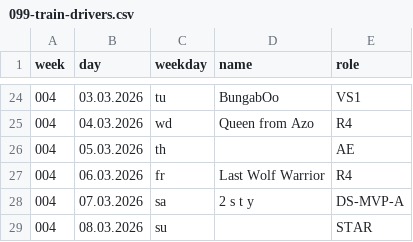
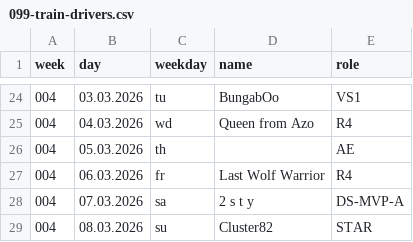
Before and after one commit to jsheridan1980/lw-azo-train, a CSV file: 099-train-drivers.csv, drawn as a sheet; only a part is shown, gaps mark what is left out.

```diff
--- a/099-train-drivers.csv
+++ b/099-train-drivers.csv
@@ -28,2 +28,2 @@ week,day,weekday,name,role
 004,07.03.2026,sa,2 s t y,DS-MVP-A
-004,08.03.2026,su,,STAR
+004,08.03.2026,su,Cluster82,STAR
```
Also changed, not shown: 1 other file.
